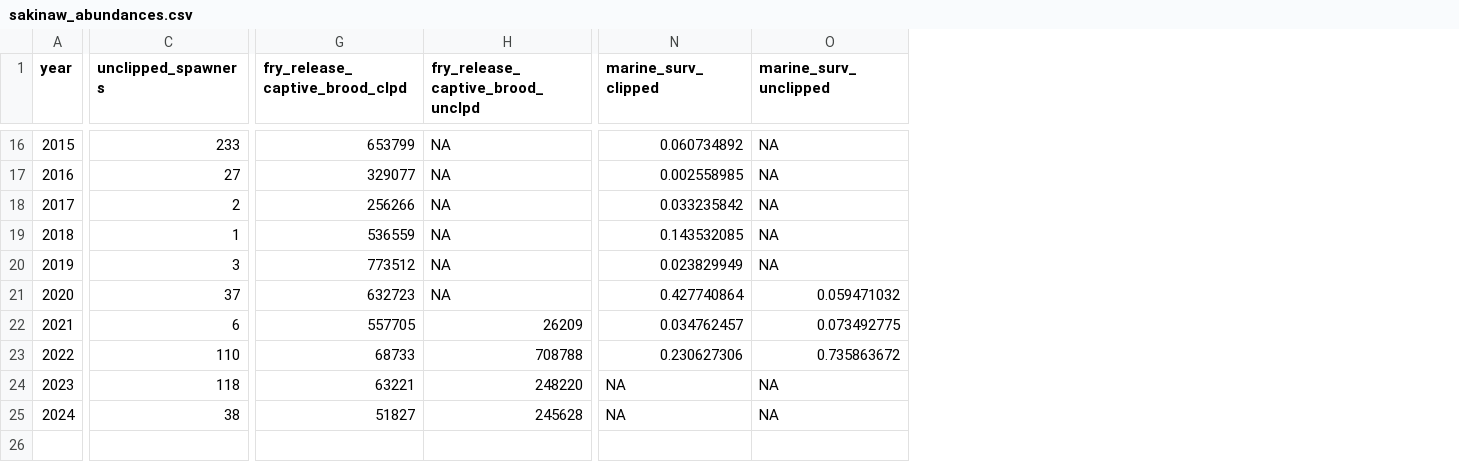
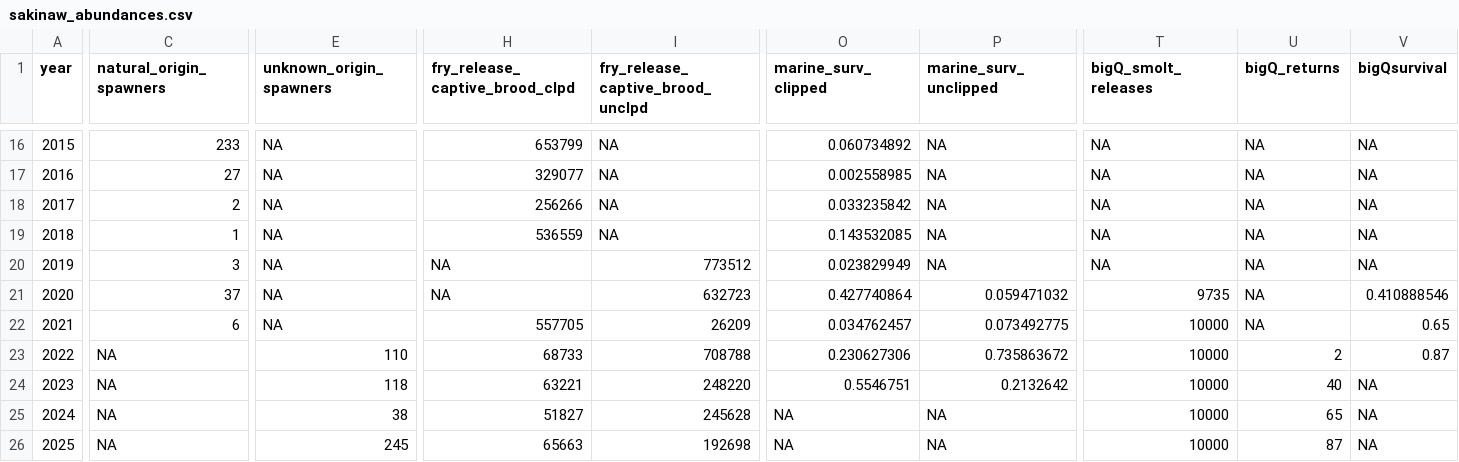
Before and after one commit to Pacific-salmon-assess/sakinaw_pva, a CSV file: data/sakinaw_abundances.csv, drawn as a sheet; only a part is shown, gaps mark what is left out; addresses are those after the commit; rows hold the shown columns only; the diff covers the shown part only; the diff names each change by its address in the sheet, - before the commit and + after, or states it on an @@ line.

```diff
--- a/data/sakinaw_abundances.csv
+++ b/data/sakinaw_abundances.csv
+column E (unknown_origin_spawners), rows 16-25: NA | NA | NA | NA | NA | NA | NA | 110 | 118 | 38
+column T (bigQ_smolt_releases), rows 16-25: NA | NA | NA | NA | NA | 9735 | 10000 | 10000 | 10000 | 10000
+column U (bigQ_returns), rows 16-25: NA | NA | NA | NA | NA | NA | NA | 2 | 40 | 65
+column V (bigQsurvival), rows 16-25: NA | NA | NA | NA | NA | 0.410888546 | 0.65 | 0.87 | NA | NA
-C1: unclipped_spawners
+C1: natural_origin_spawners
-H20 (fry_release_captive_brood_clpd): 773512
+H20 (fry_release_captive_brood_clpd): NA
-I20 (fry_release_captive_brood_unclpd): NA
+I20 (fry_release_captive_brood_unclpd): 773512
-H21 (fry_release_captive_brood_clpd): 632723
+H21 (fry_release_captive_brood_clpd): NA
-I21 (fry_release_captive_brood_unclpd): NA
+I21 (fry_release_captive_brood_unclpd): 632723
-C23 (natural_origin_spawners): 110
+C23 (natural_origin_spawners): NA
-C24 (natural_origin_spawners): 118
+C24 (natural_origin_spawners): NA
-O24 (marine_surv_clipped): NA
+O24 (marine_surv_clipped): 0.5546751
-P24 (marine_surv_unclipped): NA
+P24 (marine_surv_unclipped): 0.2132642
-C25 (natural_origin_spawners): 38
+C25 (natural_origin_spawners): NA
+row 26: 2025 | NA | 245 | 65663 | 192698 | NA | NA | 10000 | 87 | NA
```
Also changed, not shown: 33 edited cells elsewhere in this file, data/smolt_broodtable.csv, 13 other files.
